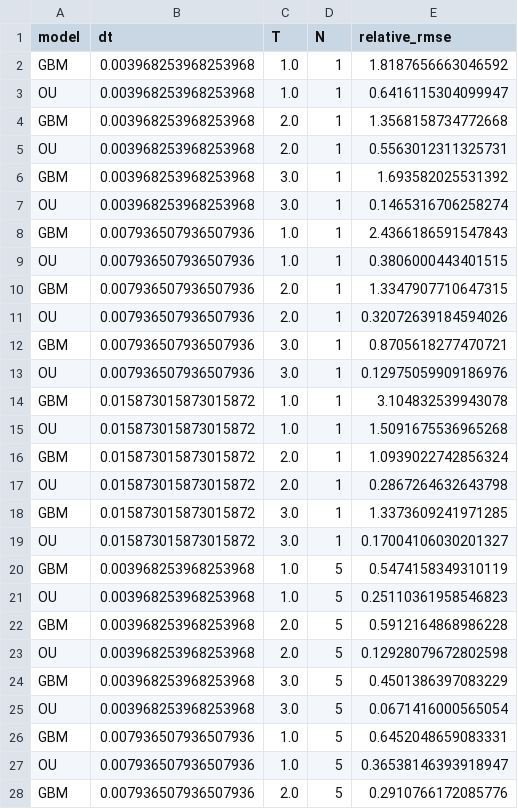
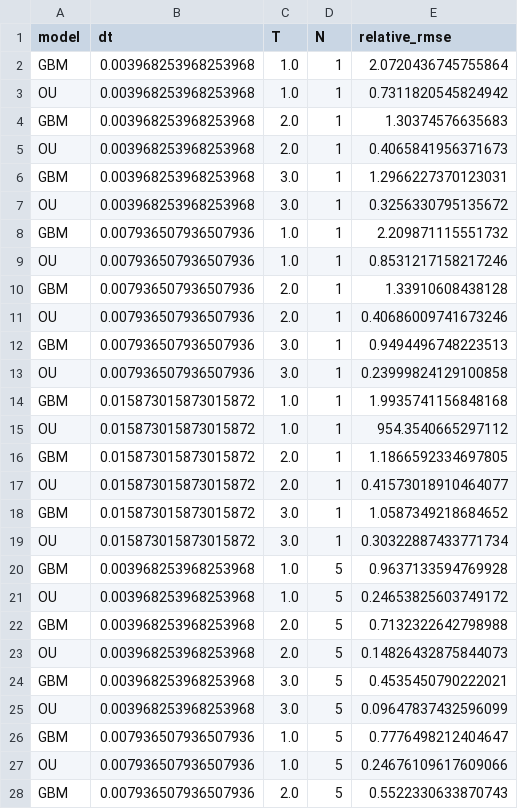
Before and after one commit to TimothyKa100/Geometric-Brownian-Motion, a CSV file: results/grid_study_summary.csv, drawn as a sheet; only a part is shown; the diff covers the shown part only.

```diff
--- a/results/grid_study_summary.csv
+++ b/results/grid_study_summary.csv
@@ -1,28 +1,28 @@
 model,dt,T,N,relative_rmse
-GBM,0.003968253968253968,1.0,1,1.8187656663046592
-OU,0.003968253968253968,1.0,1,0.6416115304099947
-GBM,0.003968253968253968,2.0,1,1.3568158734772668
-OU,0.003968253968253968,2.0,1,0.5563012311325731
-GBM,0.003968253968253968,3.0,1,1.693582025531392
-OU,0.003968253968253968,3.0,1,0.1465316706258274
-GBM,0.007936507936507936,1.0,1,2.4366186591547843
-OU,0.007936507936507936,1.0,1,0.3806000443401515
-GBM,0.007936507936507936,2.0,1,1.3347907710647315
-OU,0.007936507936507936,2.0,1,0.32072639184594026
-GBM,0.007936507936507936,3.0,1,0.8705618277470721
-OU,0.007936507936507936,3.0,1,0.12975059909186976
-GBM,0.015873015873015872,1.0,1,3.104832539943078
-OU,0.015873015873015872,1.0,1,1.5091675536965268
-GBM,0.015873015873015872,2.0,1,1.0939022742856324
-OU,0.015873015873015872,2.0,1,0.2867264632643798
-GBM,0.015873015873015872,3.0,1,1.3373609241971285
-OU,0.015873015873015872,3.0,1,0.17004106030201327
-GBM,0.003968253968253968,1.0,5,0.5474158349310119
-OU,0.003968253968253968,1.0,5,0.25110361958546823
-GBM,0.003968253968253968,2.0,5,0.5912164868986228
-OU,0.003968253968253968,2.0,5,0.12928079672802598
-GBM,0.003968253968253968,3.0,5,0.4501386397083229
-OU,0.003968253968253968,3.0,5,0.0671416000565054
-GBM,0.007936507936507936,1.0,5,0.6452048659083331
-OU,0.007936507936507936,1.0,5,0.36538146393918947
-GBM,0.007936507936507936,2.0,5,0.2910766172085776
+GBM,0.003968253968253968,1.0,1,2.0720436745755864
+OU,0.003968253968253968,1.0,1,0.7311820545824942
+GBM,0.003968253968253968,2.0,1,1.30374576635683
+OU,0.003968253968253968,2.0,1,0.4065841956371673
+GBM,0.003968253968253968,3.0,1,1.2966227370123031
+OU,0.003968253968253968,3.0,1,0.3256330795135672
+GBM,0.007936507936507936,1.0,1,2.209871115551732
+OU,0.007936507936507936,1.0,1,0.8531217158217246
+GBM,0.007936507936507936,2.0,1,1.33910608438128
+OU,0.007936507936507936,2.0,1,0.40686009741673246
+GBM,0.007936507936507936,3.0,1,0.9494496748223513
+OU,0.007936507936507936,3.0,1,0.23999824129100858
+GBM,0.015873015873015872,1.0,1,1.9935741156848168
+OU,0.015873015873015872,1.0,1,954.3540665297112
+GBM,0.015873015873015872,2.0,1,1.1866592334697805
+OU,0.015873015873015872,2.0,1,0.41573018910464077
+GBM,0.015873015873015872,3.0,1,1.0587349218684652
+OU,0.015873015873015872,3.0,1,0.30322887433771734
+GBM,0.003968253968253968,1.0,5,0.9637133594769928
+OU,0.003968253968253968,1.0,5,0.24653825603749172
+GBM,0.003968253968253968,2.0,5,0.7132322642798988
+OU,0.003968253968253968,2.0,5,0.14826432875844073
+GBM,0.003968253968253968,3.0,5,0.4535450790222021
+OU,0.003968253968253968,3.0,5,0.09647837432596099
+GBM,0.007936507936507936,1.0,5,0.7776498212404647
+OU,0.007936507936507936,1.0,5,0.24676109617609066
+GBM,0.007936507936507936,2.0,5,0.5522330633870743
```
Also changed, not shown: 27 edited cells elsewhere in this file, results/ci_coverage_summary.csv, results/monte_carlo_summary.csv, 33 other files.
